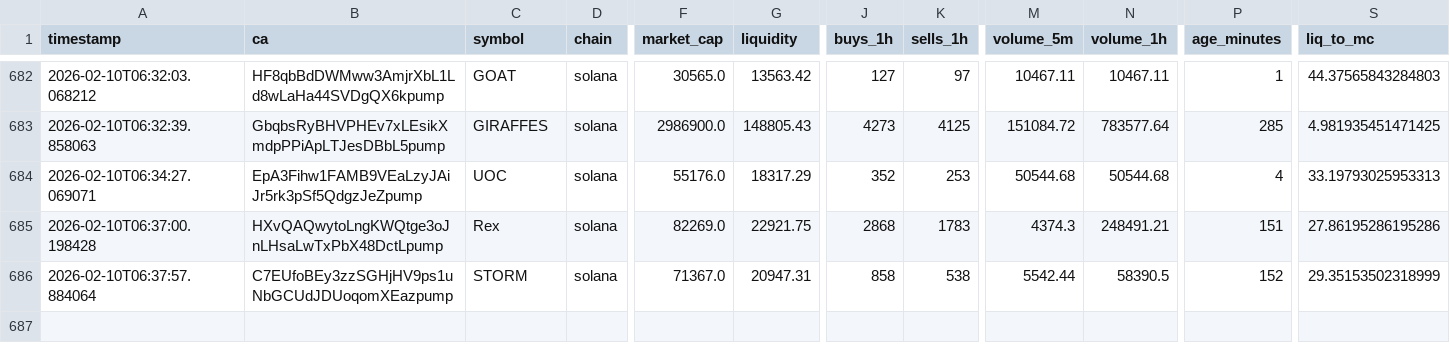
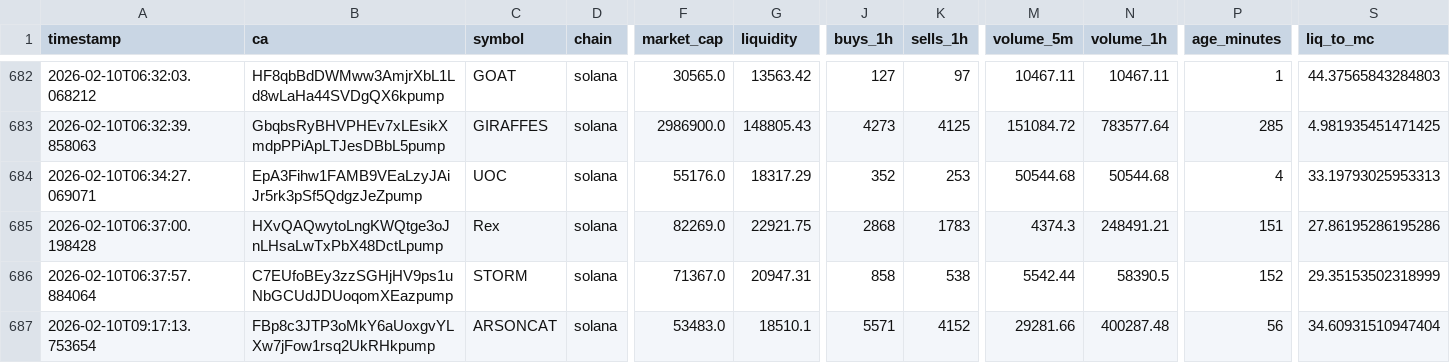
Before and after one commit to chandanm-cpu/meme-trading-tool, a CSV file: coin_data.csv, drawn as a sheet; only a part is shown, gaps mark what is left out; rows hold the shown columns only; the diff names each change by its address in the sheet, - before the commit and + after, or states it on an @@ line.

Commit message:
update csv

```diff
--- a/coin_data.csv
+++ b/coin_data.csv
+row 687: 2026-02-10T09:17:13.753654 | FBp8c3JTP3oMkY6aUoxgvYLXw7jFow1rsq2UkRHkpump | ARSONCAT | solana | 53483.0 | 18510.1 | 5571 | 4152 | 29281.66 | 400287.48 | 56 | 34.60931510947404
```
